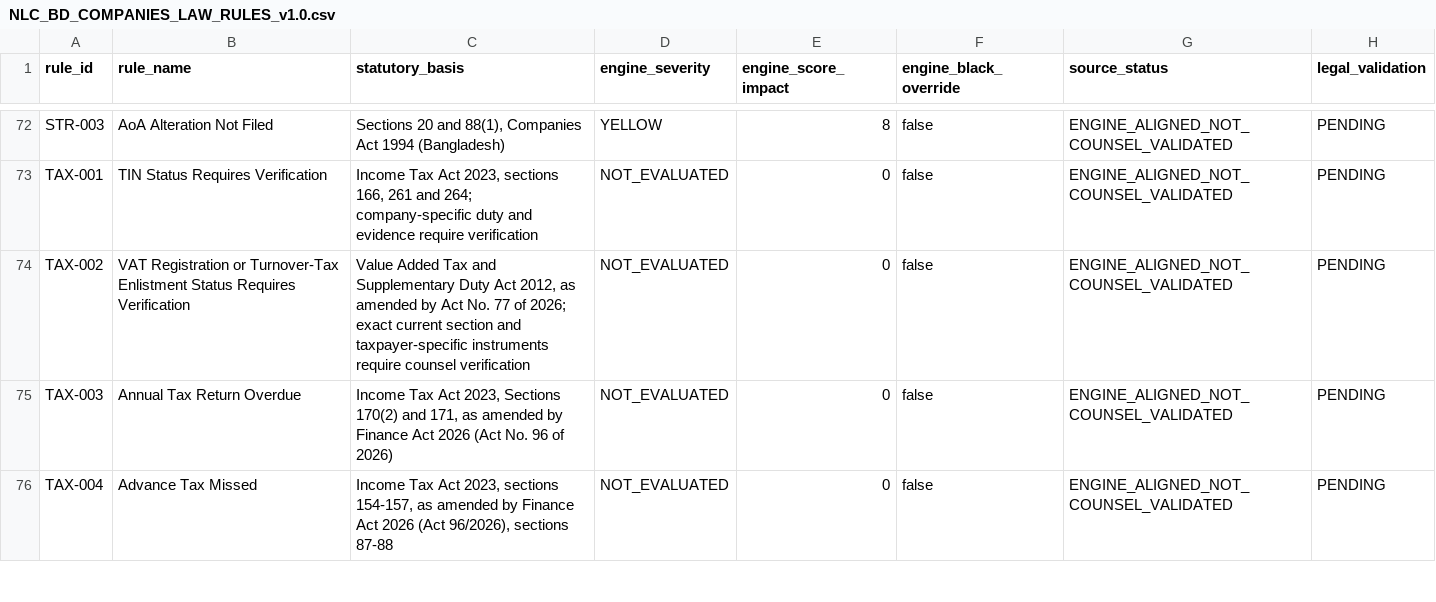
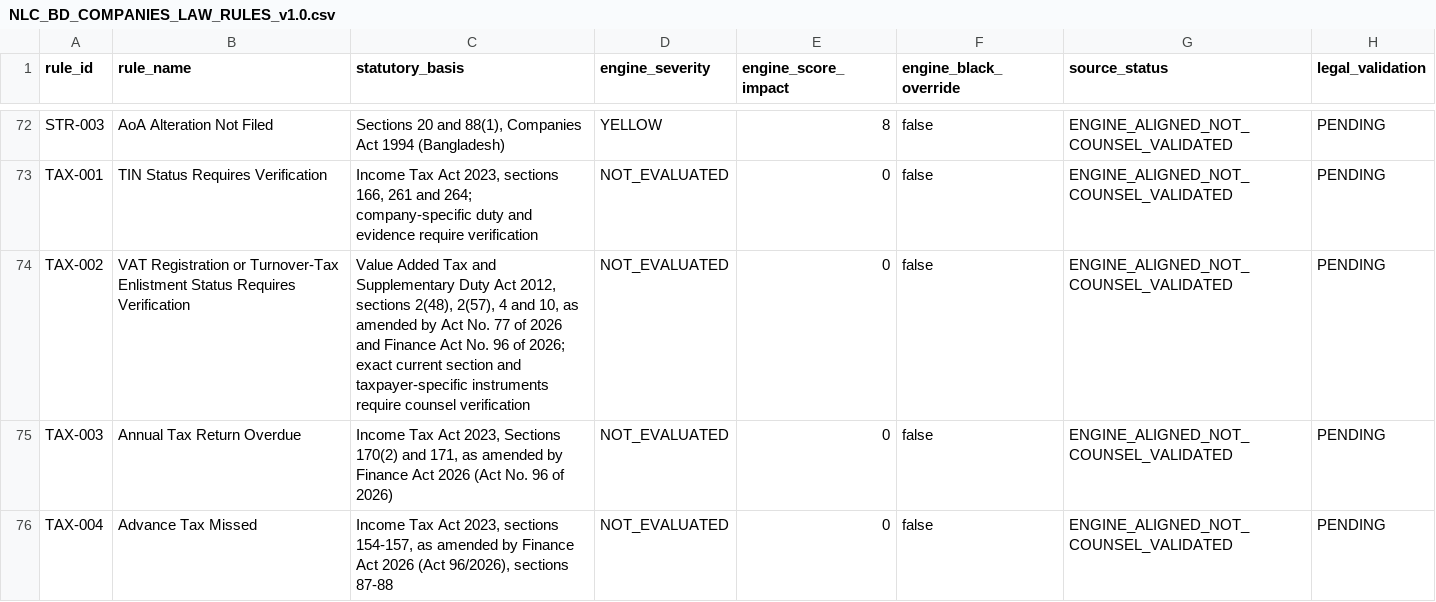
Before and after one commit to nazmulbijoy9105-coder/nlc_platform, a CSV file: docs/legal/NLC_BD_COMPANIES_LAW_RULES_v1.0.csv, drawn as a sheet; only a part is shown, gaps mark what is left out; the diff names each change by its address in the sheet, - before the commit and + after, or states it on an @@ line.

Commit message:
docs(legal): cite operative 2026 VAT threshold and enlistment provisions

```diff
--- a/docs/legal/NLC_BD_COMPANIES_LAW_RULES_v1.0.csv
+++ b/docs/legal/NLC_BD_COMPANIES_LAW_RULES_v1.0.csv
-C74 (statutory_basis): …Act 2012, as amended by Act No. 77 of 2026;…
+C74 (statutory_basis): …Act 2012, sections 2(48), 2(57), 4 and 10, as amended by Act No. 77 of 2026 and Finance Act No. 96 of 2026;…
```
